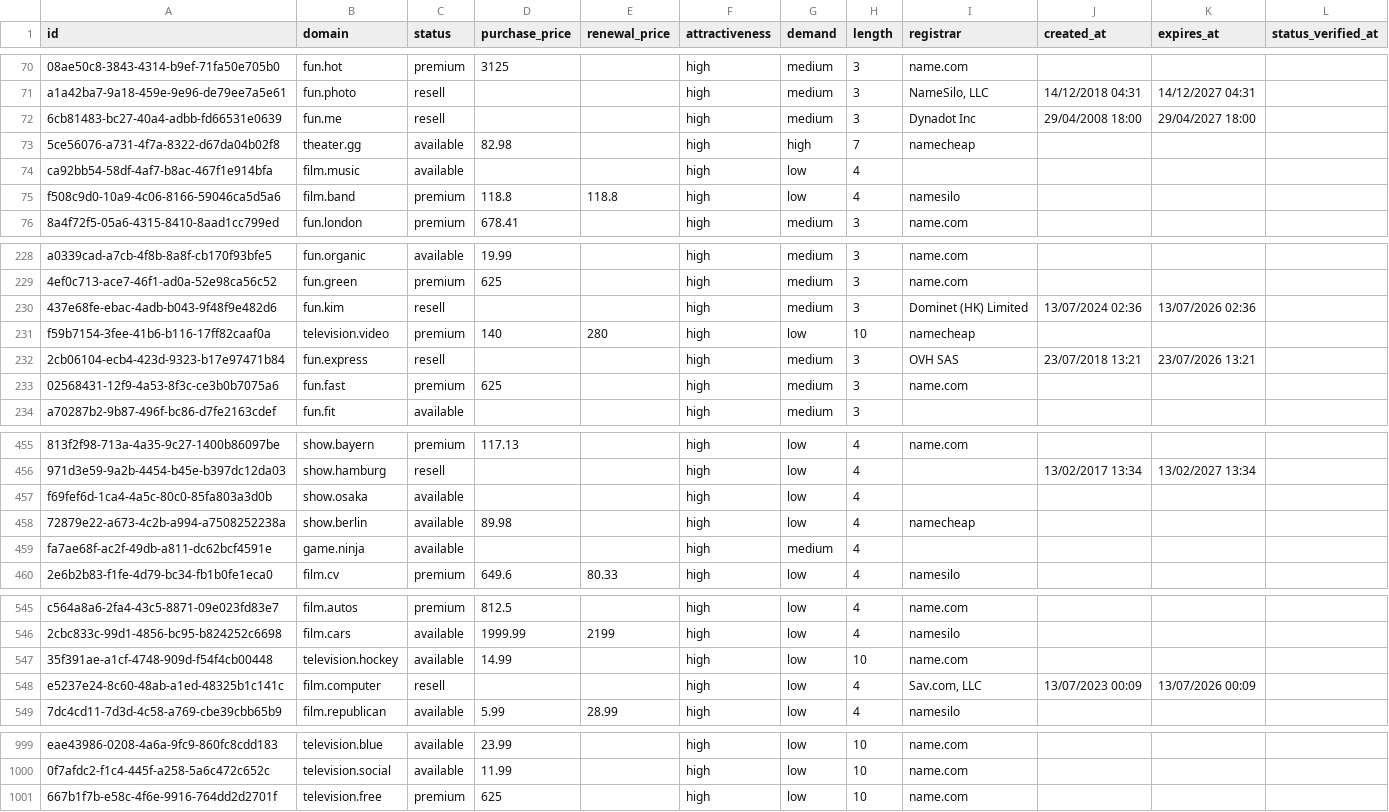
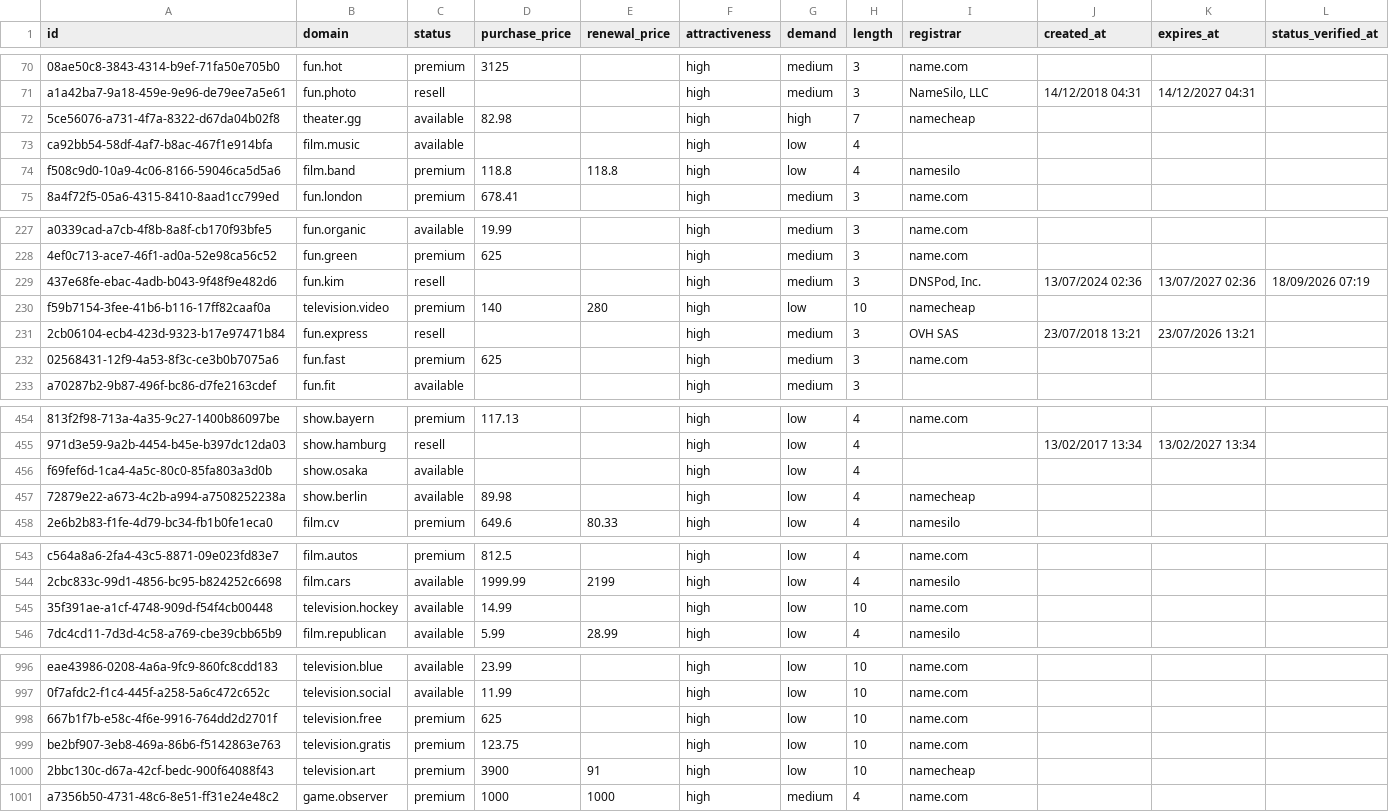
Before and after one commit to UniqueDomains/entertainment-oneword-domains, a CSV file: entertainment.csv, drawn as a sheet; only a part is shown, gaps mark what is left out; removed rows and columns are numbered as before the commit, all else as after; the diff covers the shown part only; the diff names each change by its address in the sheet, - before the commit and + after, or states it on an @@ line.

Commit message:
Domains update

```diff
--- a/entertainment.csv
+++ b/entertainment.csv
-row 72: 6cb81483-bc27-40a4-adbb-fd66531e0639 | fun.me | resell |  |  | high | medium | 3 | Dynadot Inc | 29/04/2008 18:00 | 29/04/2027 18:00
-I229 (registrar): Dominet (HK) Limited
+I229 (registrar): DNSPod, Inc.
-K229 (expires_at): 13/07/2026 02:36
+K229 (expires_at): 13/07/2027 02:36
-L229 (status_verified_at): (empty)
+L229 (status_verified_at): 18/09/2026 07:19
-row 459: fa7ae68f-ac2f-49db-a811-dc62bcf4591e | game.ninja | available |  |  | high | medium | 4
-row 548: e5237e24-8c60-48ab-a1ed-48325b1c141c | film.computer | resell |  |  | high | low | 4 | Sav.com, LLC | 13/07/2023 00:09 | 13/07/2026 00:09
+row 999: be2bf907-3eb8-469a-86b6-f5142863e763 | television.gratis | premium | 123.75 |  | high | low | 10 | name.com
+row 1000: 2bbc130c-d67a-42cf-bedc-900f64088f43 | television.art | premium | 3900 | 91 | high | low | 10 | namecheap
+row 1001: a7356b50-4731-48c6-8e51-ff31e24e48c2 | game.observer | premium | 1000 | 1000 | high | medium | 4 | name.com
```
Also changed, not shown: 6 edited cells elsewhere in this file, 3 other files.
